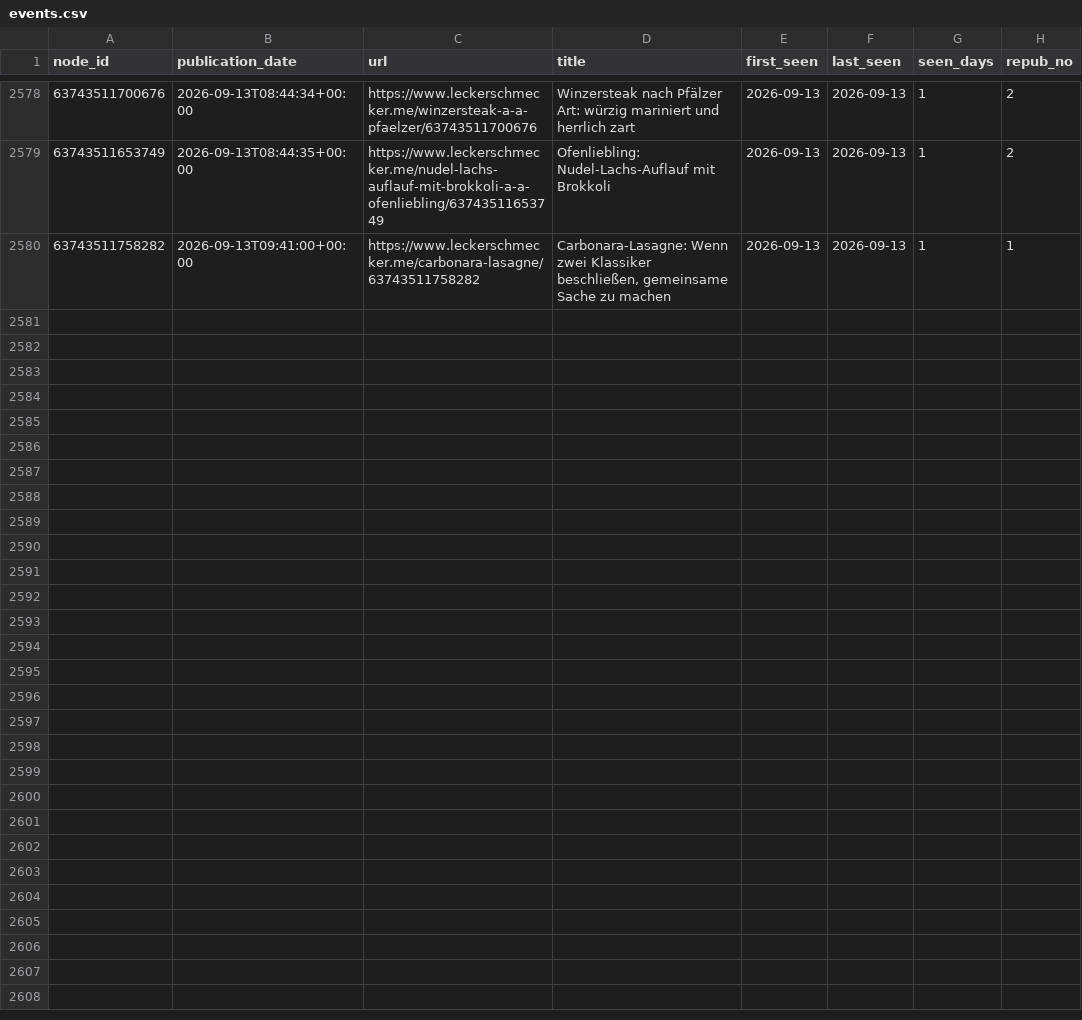
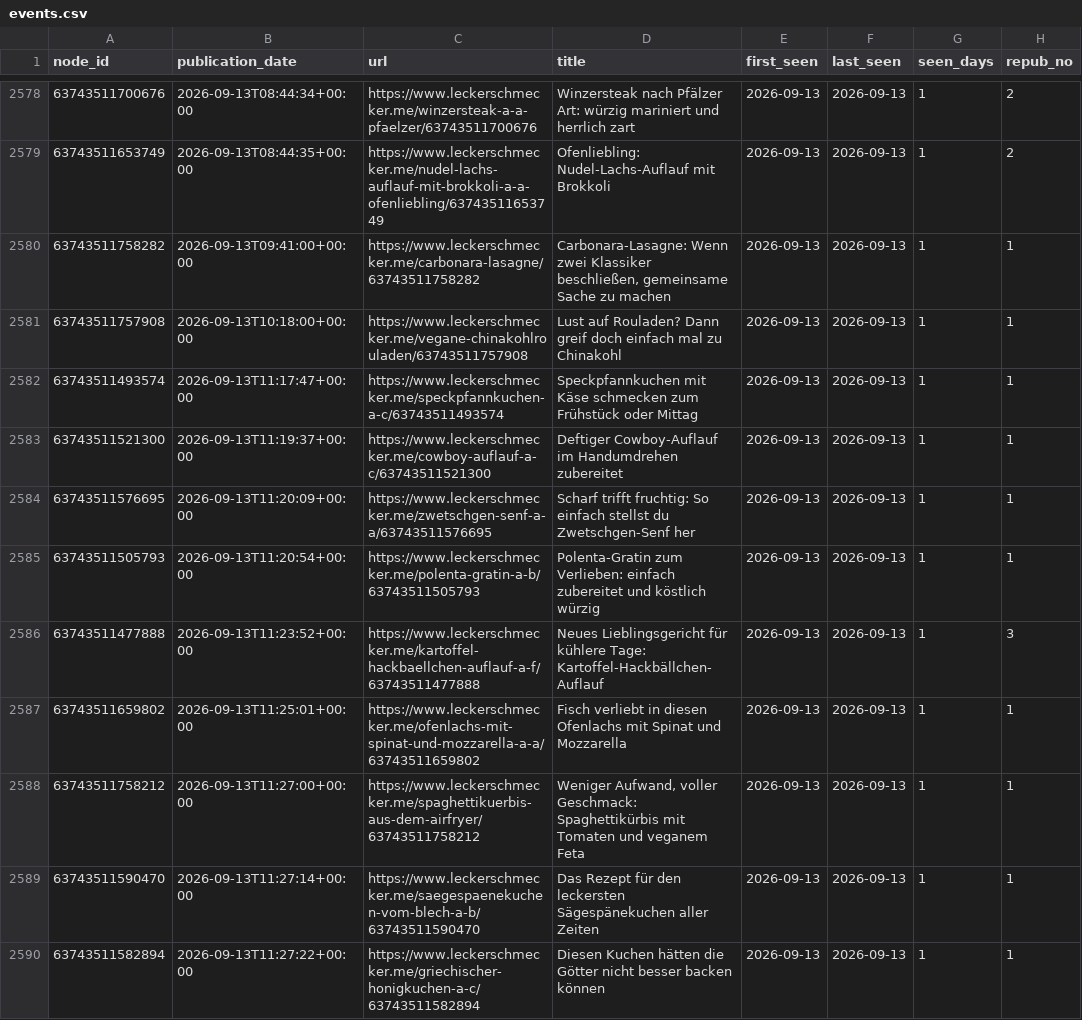
Before and after one commit to andreasgroo/lek-sitemap-archive, a CSV file: events.csv, drawn as a sheet; only a part is shown, gaps mark what is left out; the diff covers the shown part only.

```diff
--- a/events.csv
+++ b/events.csv
@@ -2580 +2580,11 @@ node_id,publication_date,url,title,first_seen,last_seen,seen_days,repub_no
 63743511758282,2026-09-13T09:41:00+00:00,https://www.leckerschmecker.me/carbonara-lasagne/63743511758282,"Carbonara-Lasagne: Wenn zwei Klassiker beschließen, gemeinsame Sache zu machen",2026-09-13,2026-09-13,1,1
+63743511757908,2026-09-13T10:18:00+00:00,https://www.leckerschmecker.me/vegane-chinakohlrouladen/63743511757908,Lust auf Rouladen? Dann greif doch einfach mal zu Chinakohl,2026-09-13,2026-09-13,1,1
+63743511493574,2026-09-13T11:17:47+00:00,https://www.leckerschmecker.me/speckpfannkuchen-a-c/63743511493574,Speckpfannkuchen mit Käse schmecken zum Frühstück oder Mittag,2026-09-13,2026-09-13,1,1
+63743511521300,2026-09-13T11:19:37+00:00,https://www.leckerschmecker.me/cowboy-auflauf-a-c/63743511521300,Deftiger Cowboy-Auflauf im Handumdrehen zubereitet,2026-09-13,2026-09-13,1,1
+63743511576695,2026-09-13T11:20:09+00:00,https://www.leckerschmecker.me/zwetschgen-senf-a-a/63743511576695,Scharf trifft fruchtig: So einfach stellst du Zwetschgen-Senf her,2026-09-13,2026-09-13,1,1
+63743511505793,2026-09-13T11:20:54+00:00,https://www.leckerschmecker.me/polenta-gratin-a-b/63743511505793,Polenta-Gratin zum Verlieben: einfach zubereitet und köstlich würzig,2026-09-13,2026-09-13,1,1
+63743511477888,2026-09-13T11:23:52+00:00,https://www.leckerschmecker.me/kartoffel-hackbaellchen-auflauf-a-f/63743511477888,Neues Lieblingsgericht für kühlere Tage: Kartoffel-Hackbällchen-Auflauf,2026-09-13,2026-09-13,1,3
+63743511659802,2026-09-13T11:25:01+00:00,https://www.leckerschmecker.me/ofenlachs-mit-spinat-und-mozzarella-a-a/63743511659802,Fisch verliebt in diesen Ofenlachs mit Spinat und Mozzarella,2026-09-13,2026-09-13,1,1
+63743511758212,2026-09-13T11:27:00+00:00,https://www.leckerschmecker.me/spaghettikuerbis-aus-dem-airfryer/63743511758212,"Weniger Aufwand, voller Geschmack: Spaghettikürbis mit Tomaten und veganem Feta",2026-09-13,2026-09-13,1,1
+63743511590470,2026-09-13T11:27:14+00:00,https://www.leckerschmecker.me/saegespaenekuchen-vom-blech-a-b/63743511590470,Das Rezept für den leckersten Sägespänekuchen aller Zeiten,2026-09-13,2026-09-13,1,1
+63743511582894,2026-09-13T11:27:22+00:00,https://www.leckerschmecker.me/griechischer-honigkuchen-a-c/63743511582894,Diesen Kuchen hätten die Götter nicht besser backen können,2026-09-13,2026-09-13,1,1
```
Also changed, not shown: 10 added rows elsewhere in this file, 1 other file.
